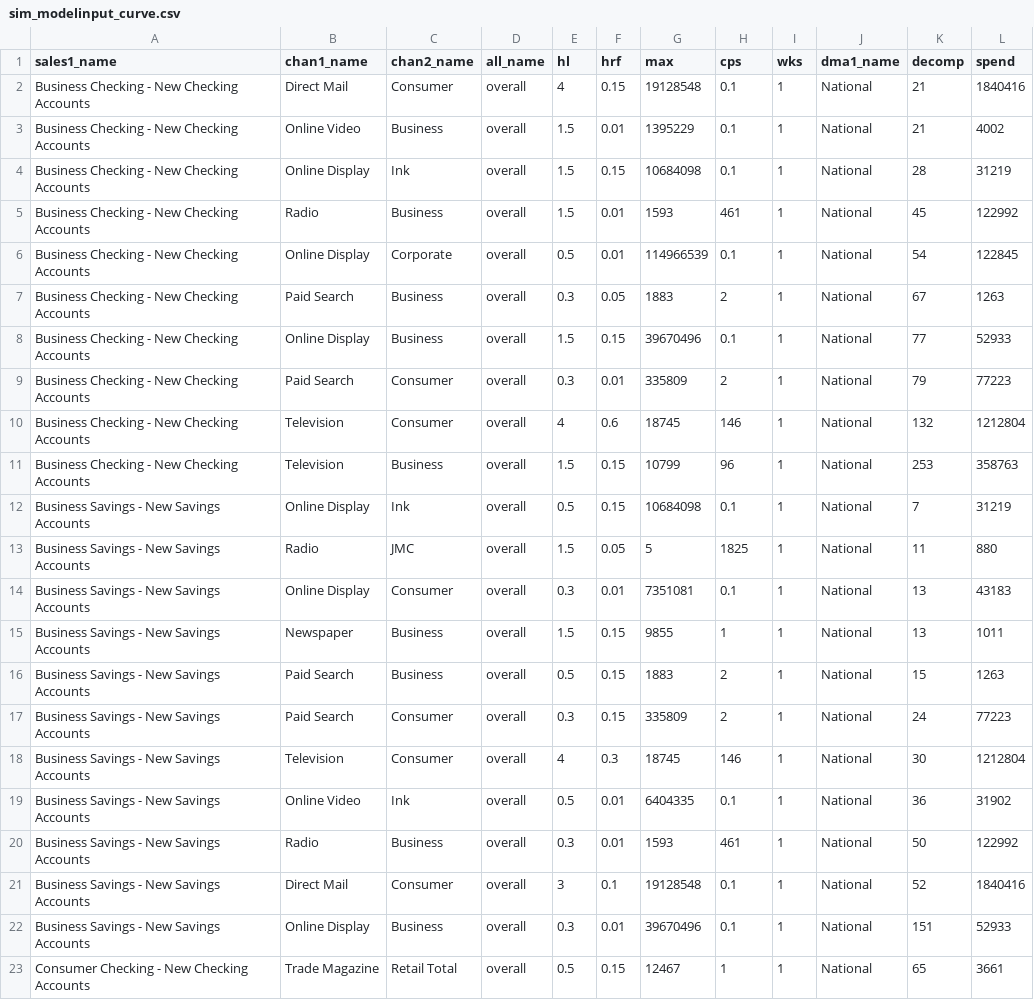
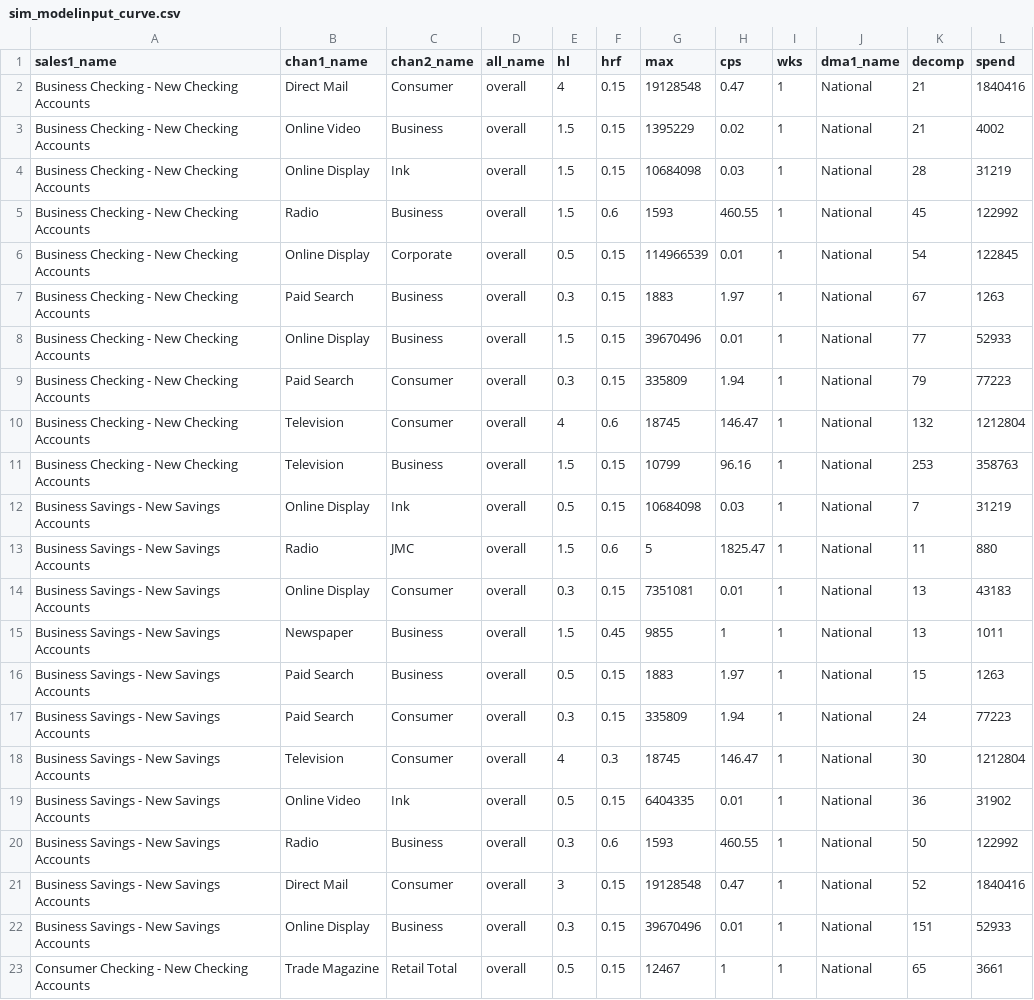
Before and after one commit to truesightconsulting/chase, a CSV file: admin/opt/curve/sim_modelinput_curve.csv, drawn as a sheet; only a part is shown; the diff covers the shown part only.

```diff
--- a/admin/opt/curve/sim_modelinput_curve.csv
+++ b/admin/opt/curve/sim_modelinput_curve.csv
@@ -1,23 +1,23 @@
 sales1_name,chan1_name,chan2_name,all_name,hl,hrf,max,cps,wks,dma1_name,decomp,spend
-Business Checking - New Checking Accounts,Direct Mail,Consumer,overall,4,0.15,19128548,0.1,1,National,21,1840416
-Business Checking - New Checking Accounts,Online Video,Business,overall,1.5,0.01,1395229,0.1,1,National,21,4002
-Business Checking - New Checking Accounts,Online Display,Ink,overall,1.5,0.15,10684098,0.1,1,National,28,31219
-Business Checking - New Checking Accounts,Radio,Business,overall,1.5,0.01,1593,461,1,National,45,122992
-Business Checking - New Checking Accounts,Online Display,Corporate,overall,0.5,0.01,114966539,0.1,1,National,54,122845
-Business Checking - New Checking Accounts,Paid Search,Business,overall,0.3,0.05,1883,2,1,National,67,1263
-Business Checking - New Checking Accounts,Online Display,Business,overall,1.5,0.15,39670496,0.1,1,National,77,52933
-Business Checking - New Checking Accounts,Paid Search,Consumer,overall,0.3,0.01,335809,2,1,National,79,77223
-Business Checking - New Checking Accounts,Television,Consumer,overall,4,0.6,18745,146,1,National,132,1212804
-Business Checking - New Checking Accounts,Television,Business,overall,1.5,0.15,10799,96,1,National,253,358763
-Business Savings - New Savings Accounts,Online Display,Ink,overall,0.5,0.15,10684098,0.1,1,National,7,31219
-Business Savings - New Savings Accounts,Radio,JMC,overall,1.5,0.05,5,1825,1,National,11,880
-Business Savings - New Savings Accounts,Online Display,Consumer,overall,0.3,0.01,7351081,0.1,1,National,13,43183
-Business Savings - New Savings Accounts,Newspaper,Business,overall,1.5,0.15,9855,1,1,National,13,1011
-Business Savings - New Savings Accounts,Paid Search,Business,overall,0.5,0.15,1883,2,1,National,15,1263
-Business Savings - New Savings Accounts,Paid Search,Consumer,overall,0.3,0.15,335809,2,1,National,24,77223
-Business Savings - New Savings Accounts,Television,Consumer,overall,4,0.3,18745,146,1,National,30,1212804
-Business Savings - New Savings Accounts,Online Video,Ink,overall,0.5,0.01,6404335,0.1,1,National,36,31902
-Business Savings - New Savings Accounts,Radio,Business,overall,0.3,0.01,1593,461,1,National,50,122992
-Business Savings - New Savings Accounts,Direct Mail,Consumer,overall,3,0.1,19128548,0.1,1,National,52,1840416
-Business Savings - New Savings Accounts,Online Display,Business,overall,0.3,0.01,39670496,0.1,1,National,151,52933
+Business Checking - New Checking Accounts,Direct Mail,Consumer,overall,4,0.15,19128548,0.47,1,National,21,1840416
+Business Checking - New Checking Accounts,Online Video,Business,overall,1.5,0.15,1395229,0.02,1,National,21,4002
+Business Checking - New Checking Accounts,Online Display,Ink,overall,1.5,0.15,10684098,0.03,1,National,28,31219
+Business Checking - New Checking Accounts,Radio,Business,overall,1.5,0.6,1593,460.55,1,National,45,122992
+Business Checking - New Checking Accounts,Online Display,Corporate,overall,0.5,0.15,114966539,0.01,1,National,54,122845
+Business Checking - New Checking Accounts,Paid Search,Business,overall,0.3,0.15,1883,1.97,1,National,67,1263
+Business Checking - New Checking Accounts,Online Display,Business,overall,1.5,0.15,39670496,0.01,1,National,77,52933
+Business Checking - New Checking Accounts,Paid Search,Consumer,overall,0.3,0.15,335809,1.94,1,National,79,77223
+Business Checking - New Checking Accounts,Television,Consumer,overall,4,0.6,18745,146.47,1,National,132,1212804
+Business Checking - New Checking Accounts,Television,Business,overall,1.5,0.15,10799,96.16,1,National,253,358763
+Business Savings - New Savings Accounts,Online Display,Ink,overall,0.5,0.15,10684098,0.03,1,National,7,31219
+Business Savings - New Savings Accounts,Radio,JMC,overall,1.5,0.6,5,1825.47,1,National,11,880
+Business Savings - New Savings Accounts,Online Display,Consumer,overall,0.3,0.15,7351081,0.01,1,National,13,43183
+Business Savings - New Savings Accounts,Newspaper,Business,overall,1.5,0.45,9855,1,1,National,13,1011
+Business Savings - New Savings Accounts,Paid Search,Business,overall,0.5,0.15,1883,1.97,1,National,15,1263
+Business Savings - New Savings Accounts,Paid Search,Consumer,overall,0.3,0.15,335809,1.94,1,National,24,77223
+Business Savings - New Savings Accounts,Television,Consumer,overall,4,0.3,18745,146.47,1,National,30,1212804
+Business Savings - New Savings Accounts,Online Video,Ink,overall,0.5,0.15,6404335,0.01,1,National,36,31902
+Business Savings - New Savings Accounts,Radio,Business,overall,0.3,0.6,1593,460.55,1,National,50,122992
+Business Savings - New Savings Accounts,Direct Mail,Consumer,overall,3,0.15,19128548,0.47,1,National,52,1840416
+Business Savings - New Savings Accounts,Online Display,Business,overall,0.3,0.15,39670496,0.01,1,National,151,52933
 Consumer Checking - New Checking Accounts,Trade Magazine,Retail Total,overall,0.5,0.15,12467,1,1,National,65,3661
```
Also changed, not shown: 106 edited cells elsewhere in this file, admin/opt/admin/adm_curve.csv, admin/opt/curve/sim_output_curve.csv.
